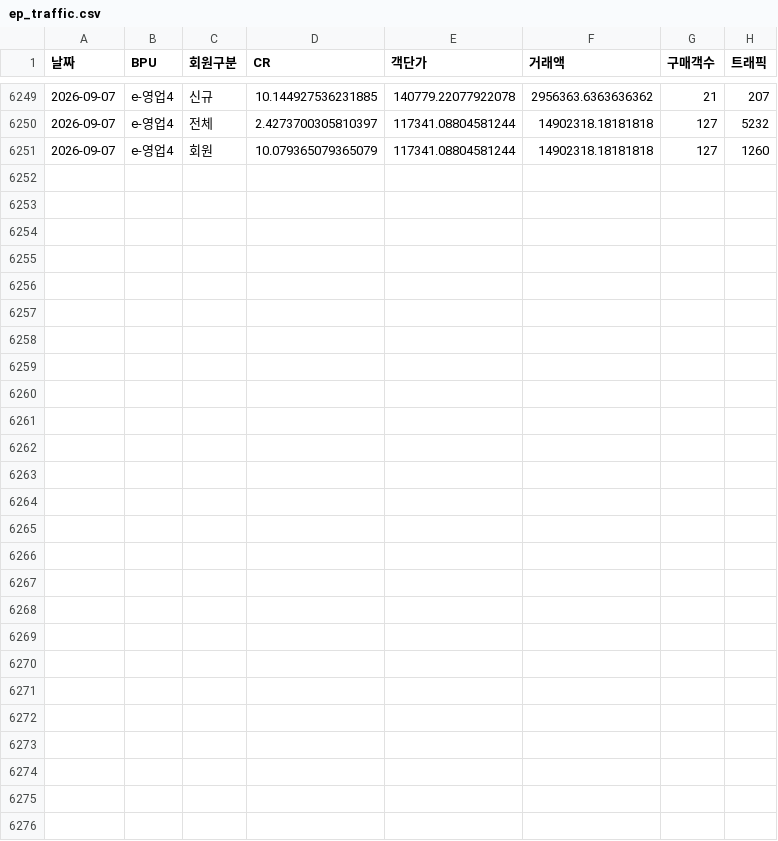
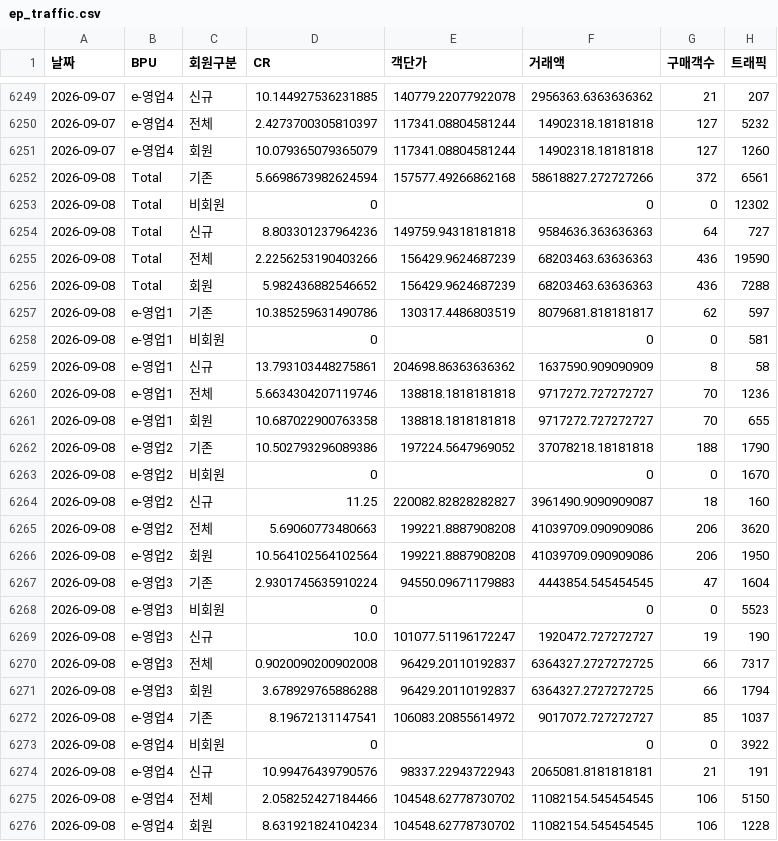
Before and after one commit to yaneee-ui/EP_dashboard, a CSV file: ep_traffic.csv, drawn as a sheet; only a part is shown, gaps mark what is left out; the diff names each change by its address in the sheet, - before the commit and + after, or states it on an @@ line.

```diff
--- a/ep_traffic.csv
+++ b/ep_traffic.csv
+row 6252: 2026-09-08 | Total | 기존 | 5.6698673982624594 | 157577.49266862168 | 58618827.272727266 | 372 | 6561
+row 6253: 2026-09-08 | Total | 비회원 | 0 |  | 0 | 0 | 12302
+row 6254: 2026-09-08 | Total | 신규 | 8.803301237964236 | 149759.94318181818 | 9584636.363636363 | 64 | 727
+row 6255: 2026-09-08 | Total | 전체 | 2.2256253190403266 | 156429.9624687239 | 68203463.63636363 | 436 | 19590
+row 6256: 2026-09-08 | Total | 회원 | 5.982436882546652 | 156429.9624687239 | 68203463.63636363 | 436 | 7288
+row 6257: 2026-09-08 | e-영업1 | 기존 | 10.385259631490786 | 130317.4486803519 | 8079681.818181817 | 62 | 597
+row 6258: 2026-09-08 | e-영업1 | 비회원 | 0 |  | 0 | 0 | 581
+row 6259: 2026-09-08 | e-영업1 | 신규 | 13.793103448275861 | 204698.86363636362 | 1637590.909090909 | 8 | 58
+row 6260: 2026-09-08 | e-영업1 | 전체 | 5.6634304207119746 | 138818.1818181818 | 9717272.727272727 | 70 | 1236
+row 6261: 2026-09-08 | e-영업1 | 회원 | 10.687022900763358 | 138818.1818181818 | 9717272.727272727 | 70 | 655
+row 6262: 2026-09-08 | e-영업2 | 기존 | 10.502793296089386 | 197224.5647969052 | 37078218.18181818 | 188 | 1790
+row 6263: 2026-09-08 | e-영업2 | 비회원 | 0 |  | 0 | 0 | 1670
+row 6264: 2026-09-08 | e-영업2 | 신규 | 11.25 | 220082.82828282827 | 3961490.9090909087 | 18 | 160
+row 6265: 2026-09-08 | e-영업2 | 전체 | 5.69060773480663 | 199221.8887908208 | 41039709.090909086 | 206 | 3620
+row 6266: 2026-09-08 | e-영업2 | 회원 | 10.564102564102564 | 199221.8887908208 | 41039709.090909086 | 206 | 1950
+row 6267: 2026-09-08 | e-영업3 | 기존 | 2.9301745635910224 | 94550.09671179883 | 4443854.545454545 | 47 | 1604
+row 6268: 2026-09-08 | e-영업3 | 비회원 | 0 |  | 0 | 0 | 5523
+row 6269: 2026-09-08 | e-영업3 | 신규 | 10.0 | 101077.51196172247 | 1920472.727272727 | 19 | 190
+row 6270: 2026-09-08 | e-영업3 | 전체 | 0.9020090200902008 | 96429.20110192837 | 6364327.2727272725 | 66 | 7317
+row 6271: 2026-09-08 | e-영업3 | 회원 | 3.678929765886288 | 96429.20110192837 | 6364327.2727272725 | 66 | 1794
+row 6272: 2026-09-08 | e-영업4 | 기존 | 8.19672131147541 | 106083.20855614972 | 9017072.727272727 | 85 | 1037
+row 6273: 2026-09-08 | e-영업4 | 비회원 | 0 |  | 0 | 0 | 3922
+row 6274: 2026-09-08 | e-영업4 | 신규 | 10.99476439790576 | 98337.22943722943 | 2065081.8181818181 | 21 | 191
+row 6275: 2026-09-08 | e-영업4 | 전체 | 2.058252427184466 | 104548.62778730702 | 11082154.545454545 | 106 | 5150
+row 6276: 2026-09-08 | e-영업4 | 회원 | 8.631921824104234 | 104548.62778730702 | 11082154.545454545 | 106 | 1228
```
Also changed, not shown: 3 other files.
